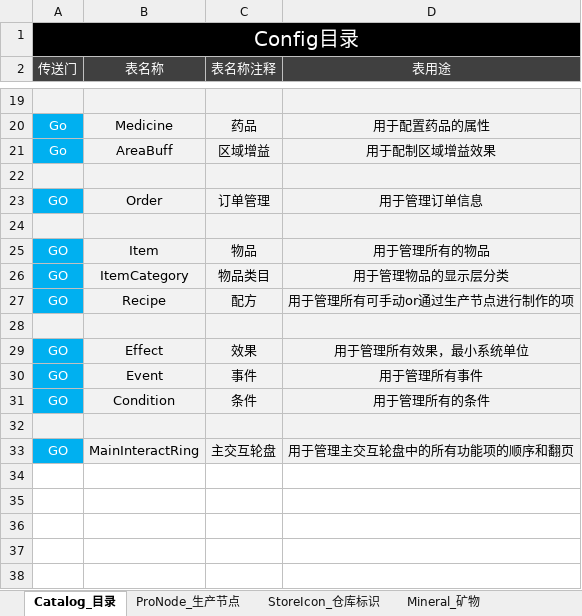
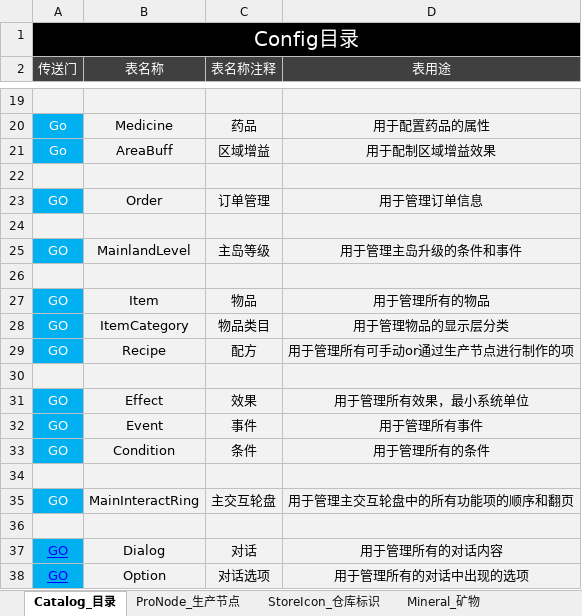
Before and after one commit to ssh555/ProjectOC, an Excel workbook: ExternProject/_EXE/DataToBinary/DataTable/Config_OC_数据表.xlsx, sheet Catalog_目录, drawn as a sheet; only a part is shown, gaps mark what is left out; values as stored, in another font and other column widths than the file's, no borders; the diff names each change by its address in the sheet, - before the commit and + after, or states it on an @@ line.

```diff
--- a/ExternProject/_EXE/DataToBinary/DataTable/Config_OC_数据表.xlsx (sheet Catalog_目录)
+++ b/ExternProject/_EXE/DataToBinary/DataTable/Config_OC_数据表.xlsx (sheet Catalog_目录)
+row 25: GO | MainlandLevel | 主岛等级 | 用于管理主岛升级的条件和事件
+row 26: (empty)
+row 36: (empty)
+row 37: GO | Dialog | 对话 | 用于管理所有的对话内容
+row 38: GO | Option | 对话选项 | 用于管理所有的对话中出现的选项
```
Also changed, not shown: sheet Condition_条件, other sheet tabs, 8 other files.
